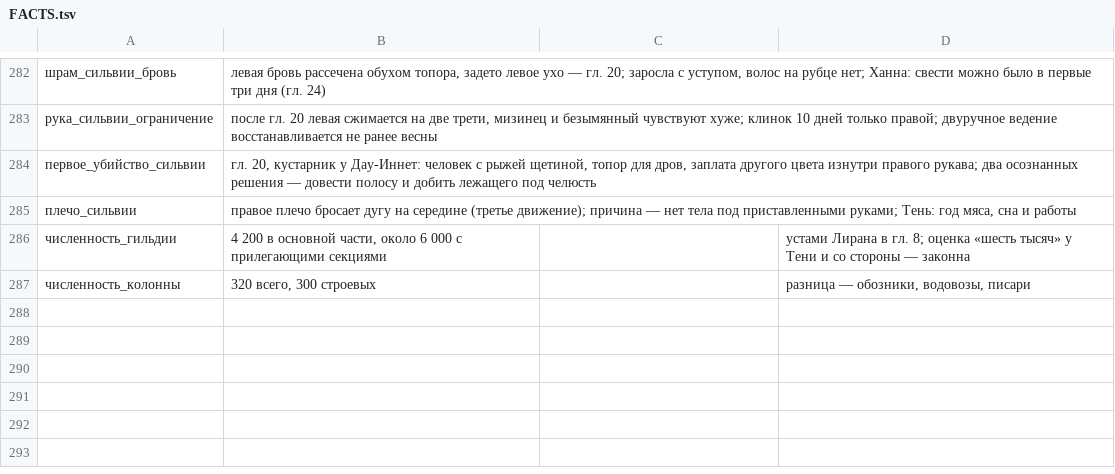
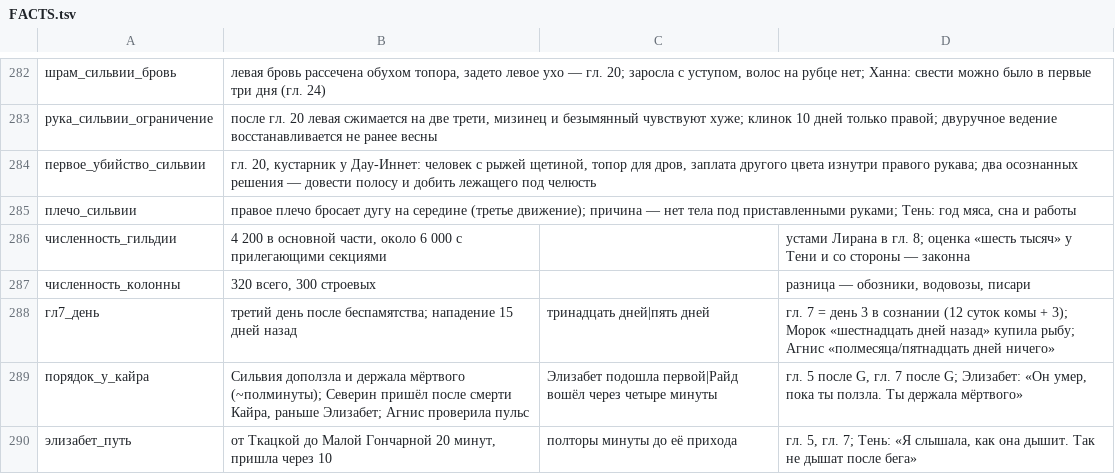
Before and after one commit to ovococjsjs-gif/shardsoftheabyss, a TSV file: 01-canon/FACTS.tsv, drawn as a sheet; only a part is shown, gaps mark what is left out.

Commit message:
ch-07: пакет G применён (стыковка с гл. 5, счёт дней, аналитика→тело, Тень); 9 089 → 7 652; EDIT-LOG, diff, PDF, FACTS

```diff
--- a/01-canon/FACTS.tsv
+++ b/01-canon/FACTS.tsv
@@ -287 +287,4 @@
 численность_колонны	320 всего, 300 строевых		разница — обозники, водовозы, писари
+гл7_день	третий день после беспамятства; нападение 15 дней назад	тринадцать дней|пять дней	гл. 7 = день 3 в сознании (12 суток комы + 3); Морок «шестнадцать дней назад» купила рыбу; Агнис «полмесяца/пятнадцать дней ничего»
+порядок_у_кайра	Сильвия доползла и держала мёртвого (~полминуты); Северин пришёл после смерти Кайра, раньше Элизабет; Агнис проверила пульс	Элизабет подошла первой|Райд вошёл через четыре минуты	гл. 5 после G, гл. 7 после G; Элизабет: «Он умер, пока ты ползла. Ты держала мёртвого»
+элизабет_путь	от Ткацкой до Малой Гончарной 20 минут, пришла через 10	полторы минуты до её прихода	гл. 5, гл. 7; Тень: «Я слышала, как она дышит. Так не дышат после бега»
```
Also changed, not shown: 5 other files.
